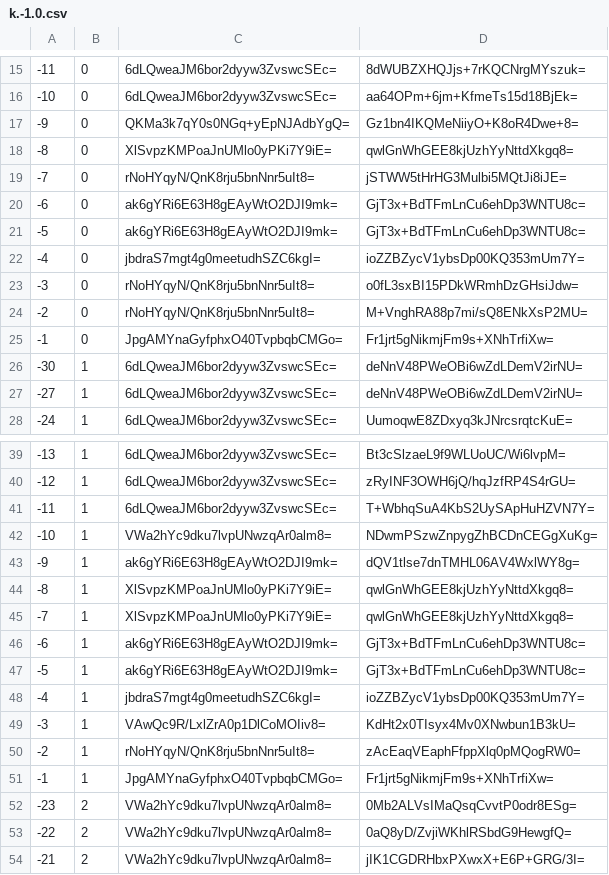
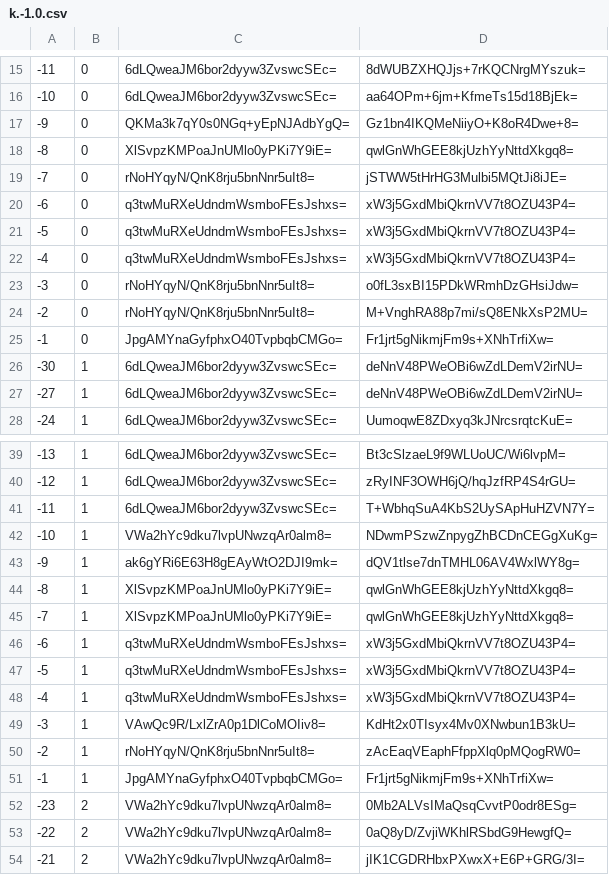
Before and after one commit to mochimochiomochi/mochicraftmap2, a CSV file: overworld/tiles/zoom.-1/metadata/k.-1.0.csv, drawn as a sheet; only a part is shown, gaps mark what is left out.

```diff
--- a/overworld/tiles/zoom.-1/metadata/k.-1.0.csv
+++ b/overworld/tiles/zoom.-1/metadata/k.-1.0.csv
@@ -19,5 +19,5 @@
 -7,0,rNoHYqyN/QnK8rju5bnNnr5uIt8=,jSTWW5tHrHG3Mulbi5MQtJi8iJE=
--6,0,ak6gYRi6E63H8gEAyWtO2DJI9mk=,GjT3x+BdTFmLnCu6ehDp3WNTU8c=
--5,0,ak6gYRi6E63H8gEAyWtO2DJI9mk=,GjT3x+BdTFmLnCu6ehDp3WNTU8c=
--4,0,jbdraS7mgt4g0meetudhSZC6kgI=,ioZZBZycV1ybsDp00KQ353mUm7Y=
+-6,0,q3twMuRXeUdndmWsmboFEsJshxs=,xW3j5GxdMbiQkrnVV7t8OZU43P4=
+-5,0,q3twMuRXeUdndmWsmboFEsJshxs=,xW3j5GxdMbiQkrnVV7t8OZU43P4=
+-4,0,q3twMuRXeUdndmWsmboFEsJshxs=,xW3j5GxdMbiQkrnVV7t8OZU43P4=
 -3,0,rNoHYqyN/QnK8rju5bnNnr5uIt8=,o0fL3sxBI15PDkWRmhDzGHsiJdw=
@@ -45,5 +45,5 @@
 -7,1,XlSvpzKMPoaJnUMlo0yPKi7Y9iE=,qwlGnWhGEE8kjUzhYyNttdXkgq8=
--6,1,ak6gYRi6E63H8gEAyWtO2DJI9mk=,GjT3x+BdTFmLnCu6ehDp3WNTU8c=
--5,1,ak6gYRi6E63H8gEAyWtO2DJI9mk=,GjT3x+BdTFmLnCu6ehDp3WNTU8c=
--4,1,jbdraS7mgt4g0meetudhSZC6kgI=,ioZZBZycV1ybsDp00KQ353mUm7Y=
+-6,1,q3twMuRXeUdndmWsmboFEsJshxs=,xW3j5GxdMbiQkrnVV7t8OZU43P4=
+-5,1,q3twMuRXeUdndmWsmboFEsJshxs=,xW3j5GxdMbiQkrnVV7t8OZU43P4=
+-4,1,q3twMuRXeUdndmWsmboFEsJshxs=,xW3j5GxdMbiQkrnVV7t8OZU43P4=
 -3,1,VAwQc9R/LxlZrA0p1DlCoMOIiv8=,KdHt2x0TIsyx4Mv0XNwbun1B3kU=
```
Also changed, not shown: overworld/tiles/zoom.-1/metadata/k.1.1.csv, overworld/tiles/zoom.-2/metadata/k.-1.0.csv, 33 other files.
